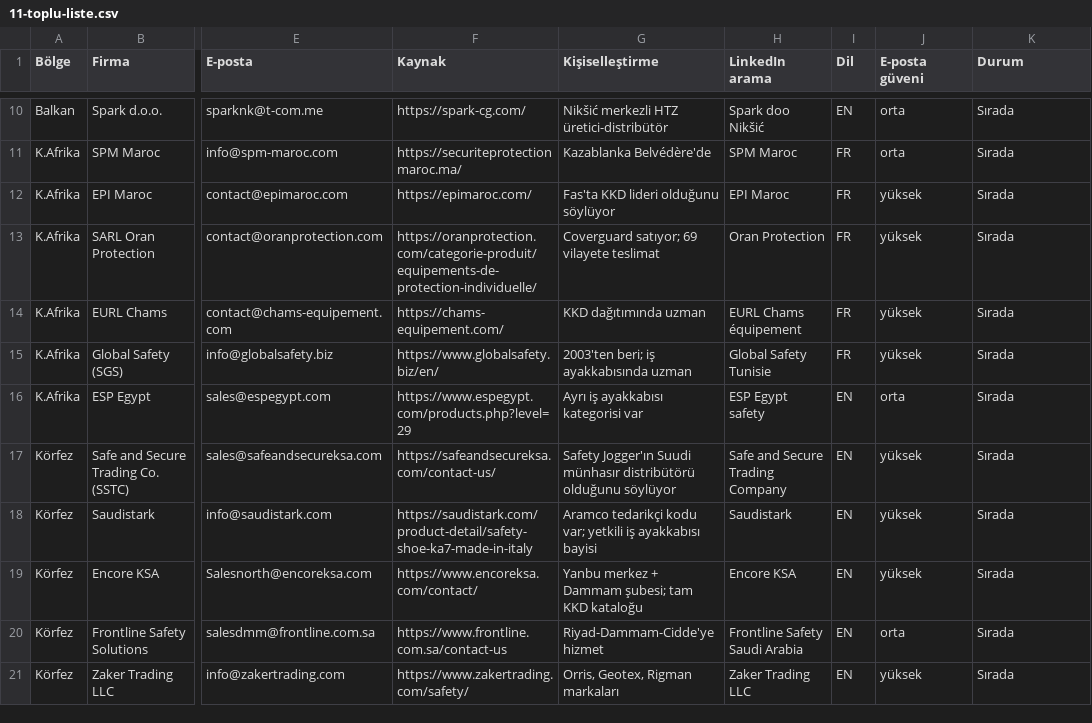
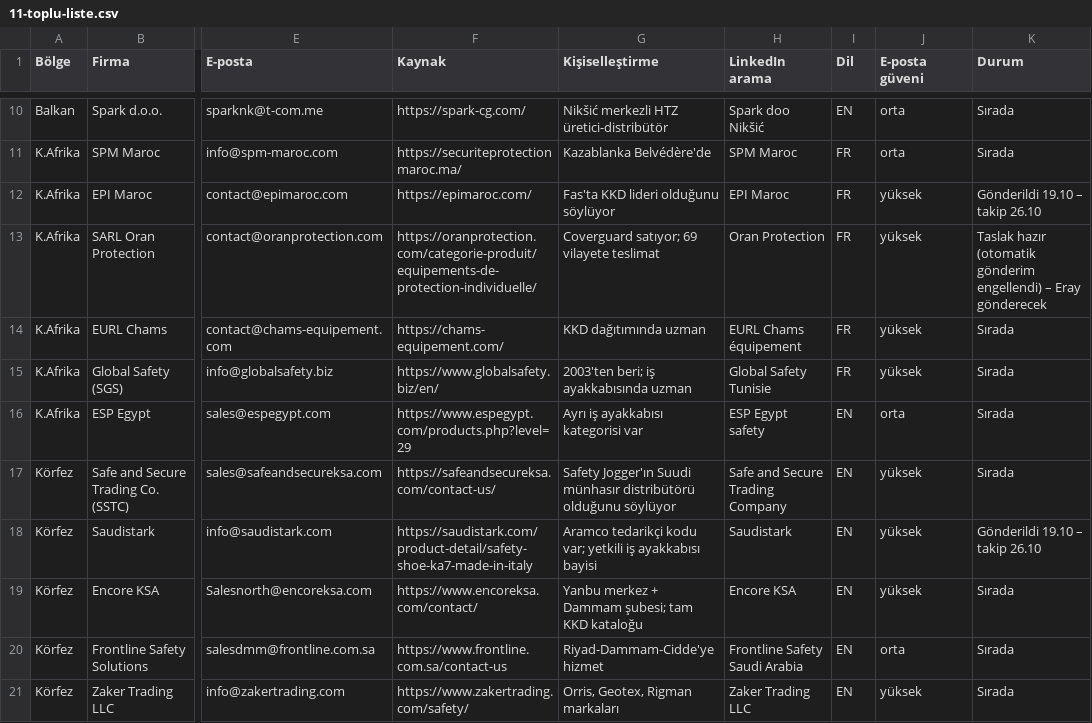
Before and after one commit to kahiyecoffee-del/Li, a CSV file: kkd-ticaret/11-toplu-liste.csv, drawn as a sheet; only a part is shown, gaps mark what is left out; the diff covers the shown part only; the diff names each change by its address in the sheet, - before the commit and + after, or states it on an @@ line.

```diff
--- a/kkd-ticaret/11-toplu-liste.csv
+++ b/kkd-ticaret/11-toplu-liste.csv
-K12 (Durum): Sırada
+K12 (Durum): Gönderildi 19.10 – takip 26.10
-K13 (Durum): Sırada
+K13 (Durum): Taslak hazır (otomatik gönderim engellendi) – Eray gönderecek
-K18 (Durum): Sırada
+K18 (Durum): Gönderildi 19.10 – takip 26.10
```
Also changed, not shown: 7 edited cells elsewhere in this file.
